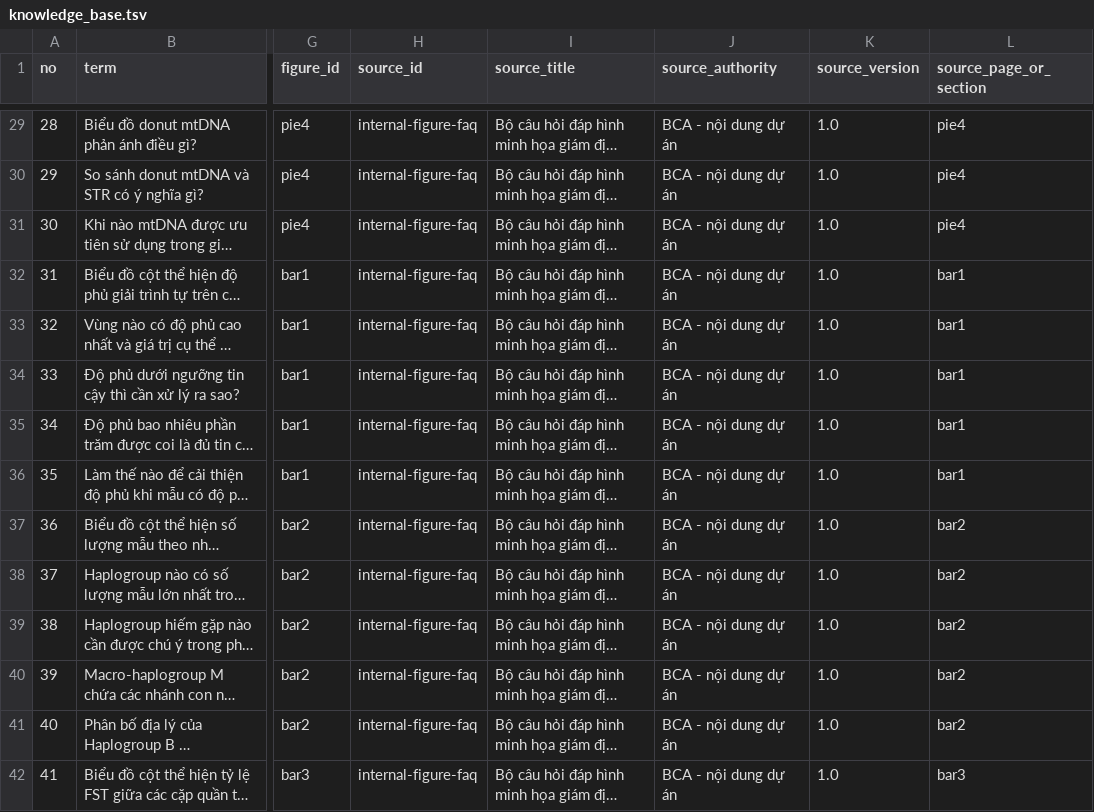
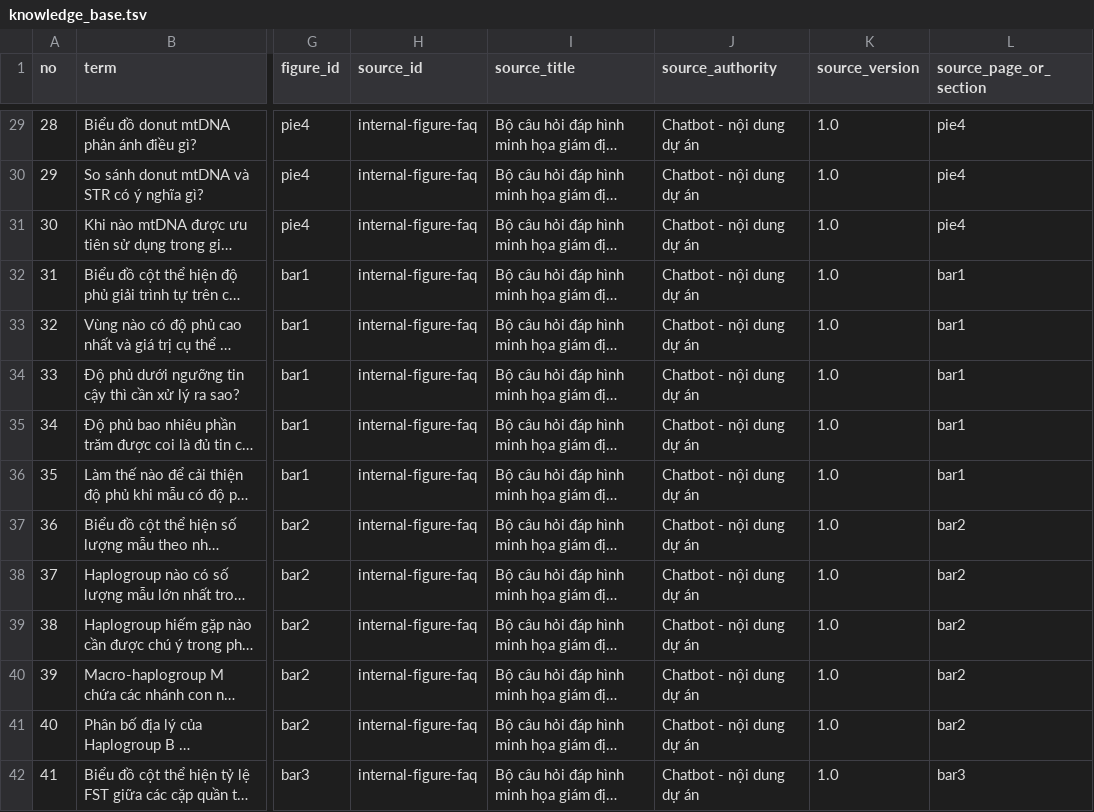
Before and after one commit to tsuuanmi/chatbot, a TSV file: data/documents/knowledge_base.tsv, drawn as a sheet; only a part is shown, gaps mark what is left out; long unchanged cells end in …; the diff covers the shown part only; the diff names each change by its address in the sheet, - before the commit and + after, or states it on an @@ line.

Commit message:
refactor(deployment): rename BCA artifacts to chatbot

```diff
--- a/data/documents/knowledge_base.tsv
+++ b/data/documents/knowledge_base.tsv
-J29:J42 (source_authority): BCA - nội dung dự án
+J29:J42 (source_authority): Chatbot - nội dung dự án
```
Also changed, not shown: 91 edited cells elsewhere in this file, 13 other files.
